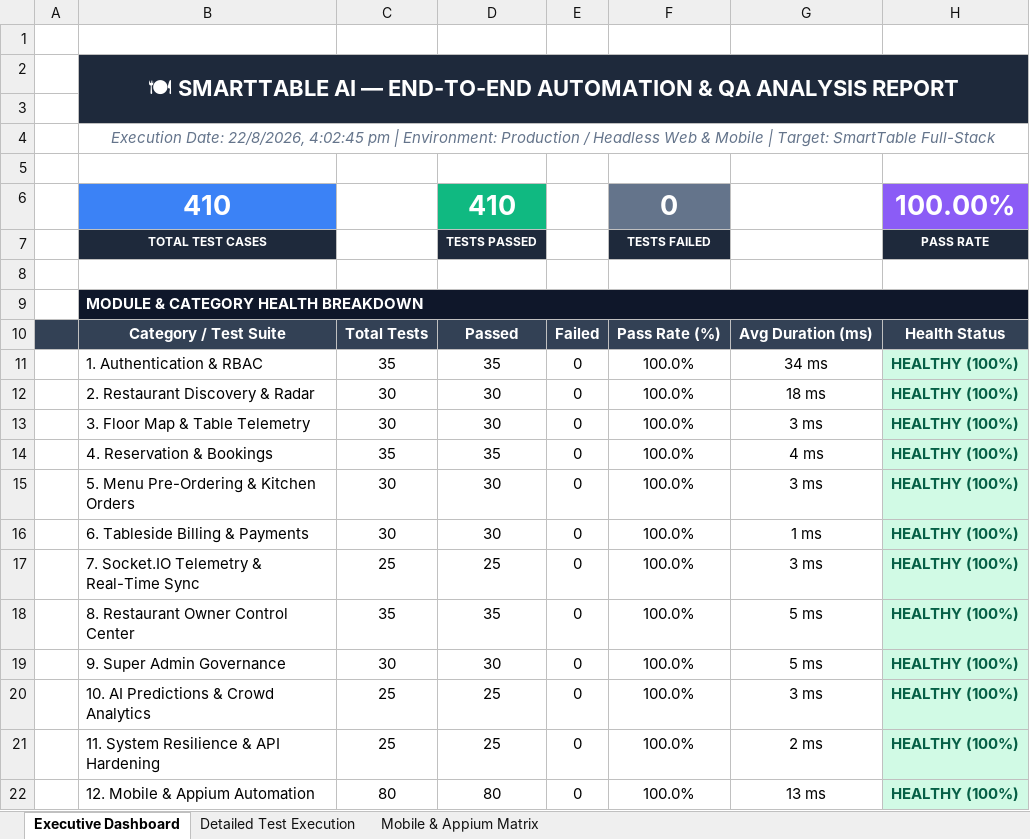
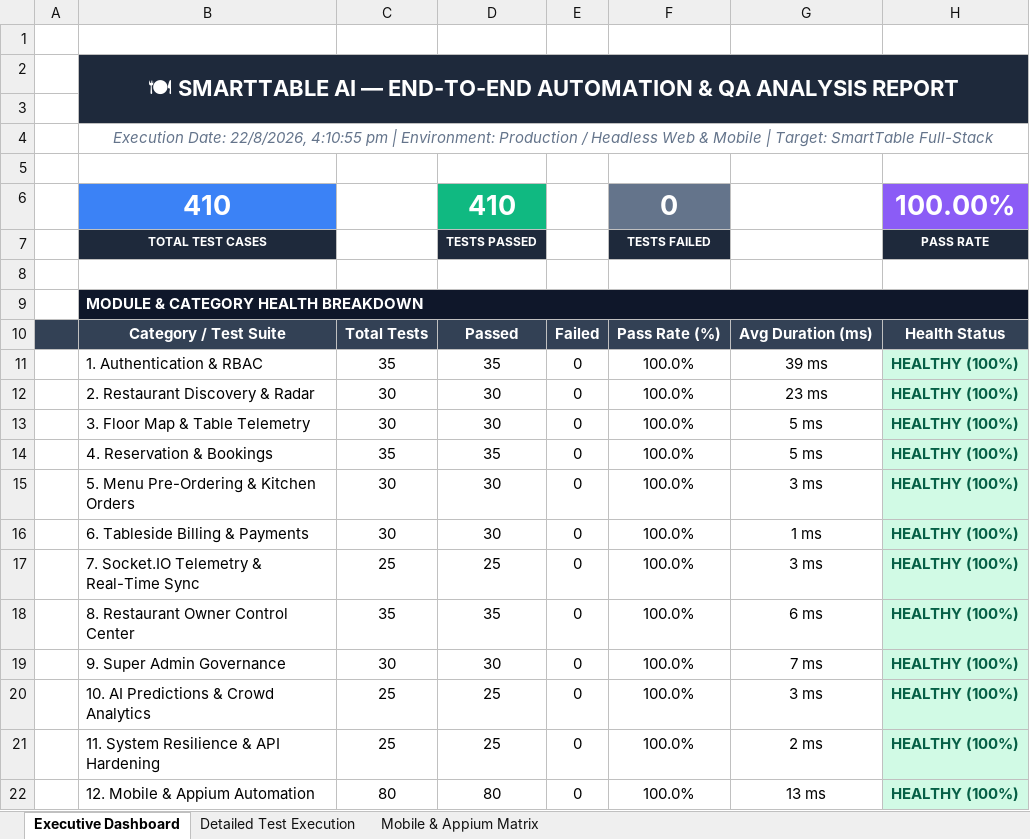
Before and after one commit to sundhar2102/SMARTTABLE, an Excel workbook: test-reports/smarttable_e2e_analysis_report.xlsx, sheet Executive Dashboard, drawn as a sheet; values as stored, in another font and other column widths than the file's, no borders; the diff names each change by its address in the sheet, - before the commit and + after, or states it on an @@ line.

```diff
--- a/test-reports/smarttable_e2e_analysis_report.xlsx (sheet Executive Dashboard)
+++ b/test-reports/smarttable_e2e_analysis_report.xlsx (sheet Executive Dashboard)
-B4: …Date: 22/8/2026, 4:02:45 pm |…
+B4: …Date: 22/8/2026, 4:10:55 pm |…
-G11: 34 ms
+G11: 39 ms
-G12: 18 ms
+G12: 23 ms
-G13: 3 ms
+G13: 5 ms
-G14: 4 ms
+G14: 5 ms
-G18: 5 ms
+G18: 6 ms
-G19: 5 ms
+G19: 7 ms
```
Also changed, not shown: sheet Detailed Test Execution, sheet Mobile & Appium Matrix, 3 other files.
